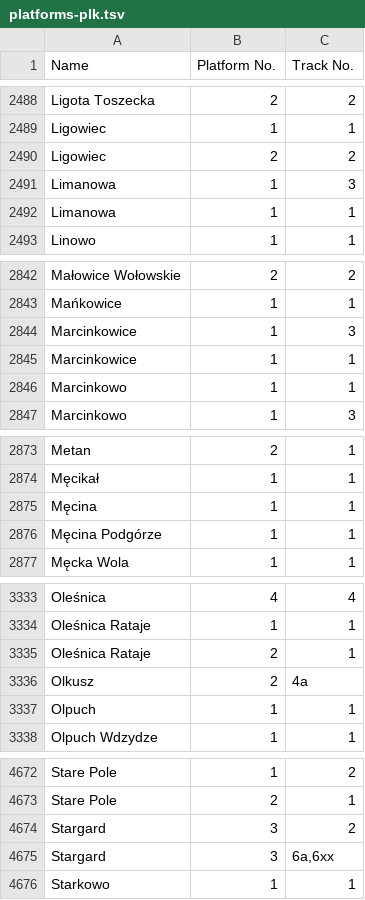
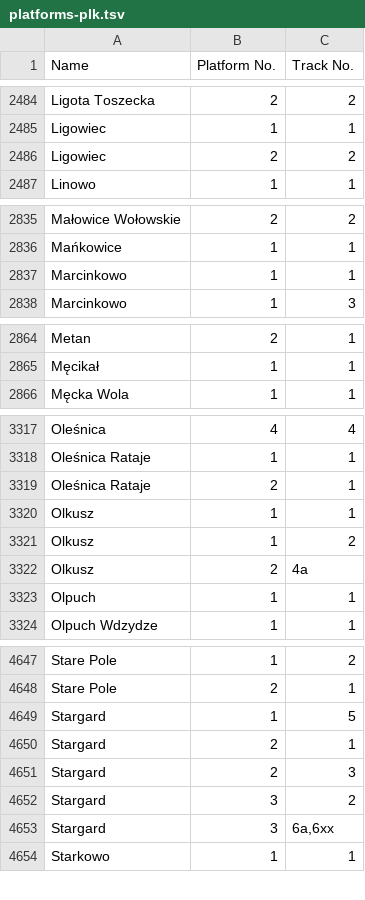
Before and after one commit to kasmar00/osm-plk-platform-validator, a TSV file: platforms-plk.tsv, drawn as a sheet; only a part is shown, gaps mark what is left out; the diff covers the shown part only.

```diff
--- a/platforms-plk.tsv
+++ b/platforms-plk.tsv
@@ -2490,4 +2486,2 @@ Ligowiec	1	1
 Ligowiec	2	2
-Limanowa	1	3
-Limanowa	1	1
 Linowo	1	1
@@ -2843,4 +2836,2 @@ Małowice Wołowskie	2	2
 Mańkowice	1	1
-Marcinkowice	1	3
-Marcinkowice	1	1
 Marcinkowo	1	1
@@ -2874,4 +2865,2 @@ Metan	2	1
 Męcikał	1	1
-Męcina	1	1
-Męcina Podgórze	1	1
 Męcka Wola	1	1
@@ -3335,2 +3319,4 @@ Oleśnica Rataje	1	1
 Oleśnica Rataje	2	1
+Olkusz	1	1
+Olkusz	1	2
 Olkusz	2	4a
@@ -4673,2 +4648,5 @@ Stare Pole	1	2
 Stare Pole	2	1
+Stargard	1	5
+Stargard	2	1
+Stargard	2	3
 Stargard	3	2
```
Also changed, not shown: 10 added rows, 30 removed rows, 7 moved rows and 28 edited cells elsewhere in this file, 1 other file.
